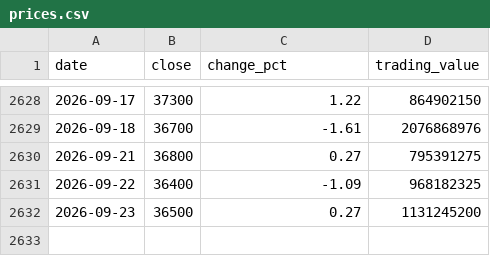
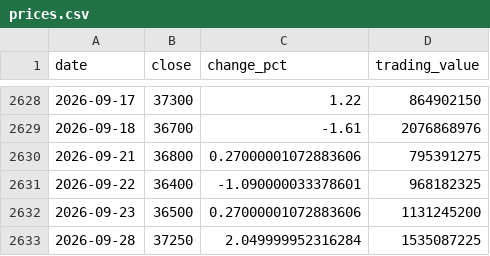
Before and after one commit to uihansol/Dividend-10Y-Treasury-Screener, a CSV file: data/cache/stocks/067160/prices.csv, drawn as a sheet; only a part is shown, gaps mark what is left out.

```diff
--- a/data/cache/stocks/067160/prices.csv
+++ b/data/cache/stocks/067160/prices.csv
@@ -2629,4 +2629,5 @@ date,close,change_pct,trading_value
 2026-09-18,36700,-1.61,2076868976
-2026-09-21,36800,0.27,795391275
-2026-09-22,36400,-1.09,968182325
-2026-09-23,36500,0.27,1131245200
+2026-09-21,36800,0.27000001072883606,795391275
+2026-09-22,36400,-1.090000033378601,968182325
+2026-09-23,36500,0.27000001072883606,1131245200
+2026-09-28,37250,2.049999952316284,1535087225
```
Also changed, not shown: 4 other files.
